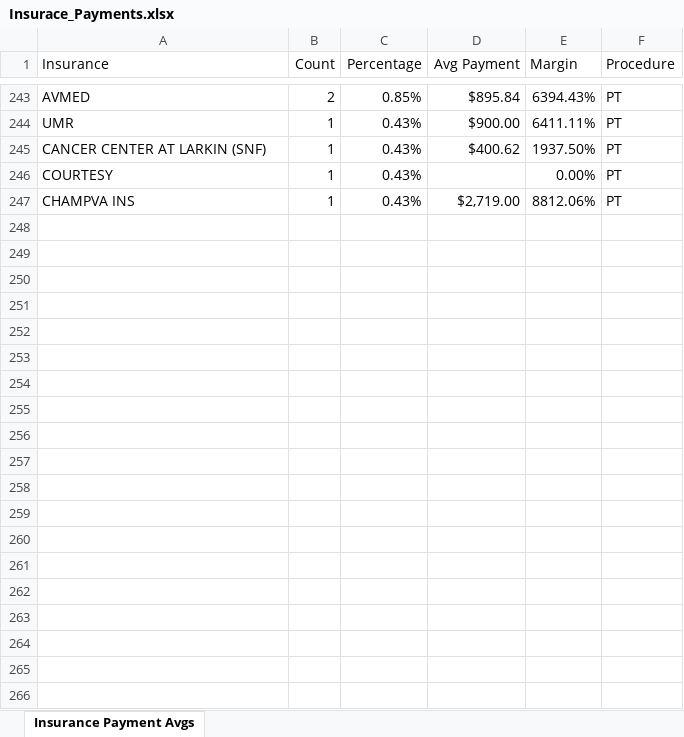
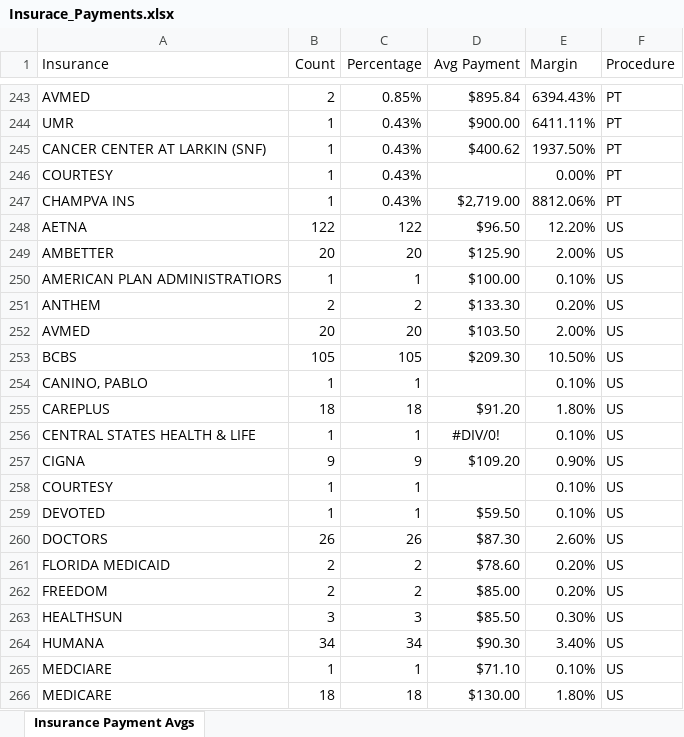
Before and after one commit to jfgaviriaupside/streamlit-doctor-app-cms, an Excel workbook: Insurace_Payments.xlsx, sheet Insurance Payment Avgs, drawn as a sheet; only a part is shown, gaps mark what is left out; values as stored, in another font and other column widths than the file's, no borders; the diff covers the shown part only; the diff names each change by its address in the sheet, - before the commit and + after, or states it on an @@ line.

Commit message:
Add files via upload

```diff
--- a/Insurace_Payments.xlsx (sheet Insurance Payment Avgs)
+++ b/Insurace_Payments.xlsx (sheet Insurance Payment Avgs)
+row 248: AETNA | 122 | 122 | $96.50 | 12.20% | US
+row 249: AMBETTER | 20 | 20 | $125.90 | 2.00% | US
+row 250: AMERICAN PLAN ADMINISTRATIORS | 1 | 1 | $100.00 | 0.10% | US
+row 251: ANTHEM | 2 | 2 | $133.30 | 0.20% | US
+row 252: AVMED | 20 | 20 | $103.50 | 2.00% | US
+row 253: BCBS | 105 | 105 | $209.30 | 10.50% | US
+row 254: CANINO, PABLO | 1 | 1 |  | 0.10% | US
+row 255: CAREPLUS | 18 | 18 | $91.20 | 1.80% | US
+row 256: CENTRAL STATES HEALTH & LIFE | 1 | 1 | #DIV/0! | 0.10% | US
+row 257: CIGNA | 9 | 9 | $109.20 | 0.90% | US
+row 258: COURTESY | 1 | 1 |  | 0.10% | US
+row 259: DEVOTED | 1 | 1 | $59.50 | 0.10% | US
+row 260: DOCTORS | 26 | 26 | $87.30 | 2.60% | US
+row 261: FLORIDA MEDICAID | 2 | 2 | $78.60 | 0.20% | US
+row 262: FREEDOM | 2 | 2 | $85.00 | 0.20% | US
+row 263: HEALTHSUN | 3 | 3 | $85.50 | 0.30% | US
+row 264: HUMANA | 34 | 34 | $90.30 | 3.40% | US
+row 265: MEDCIARE | 1 | 1 | $71.10 | 0.10% | US
+row 266: MEDICARE | 18 | 18 | $130.00 | 1.80% | US
```
Also changed, not shown: 15 added rows elsewhere in this sheet.
